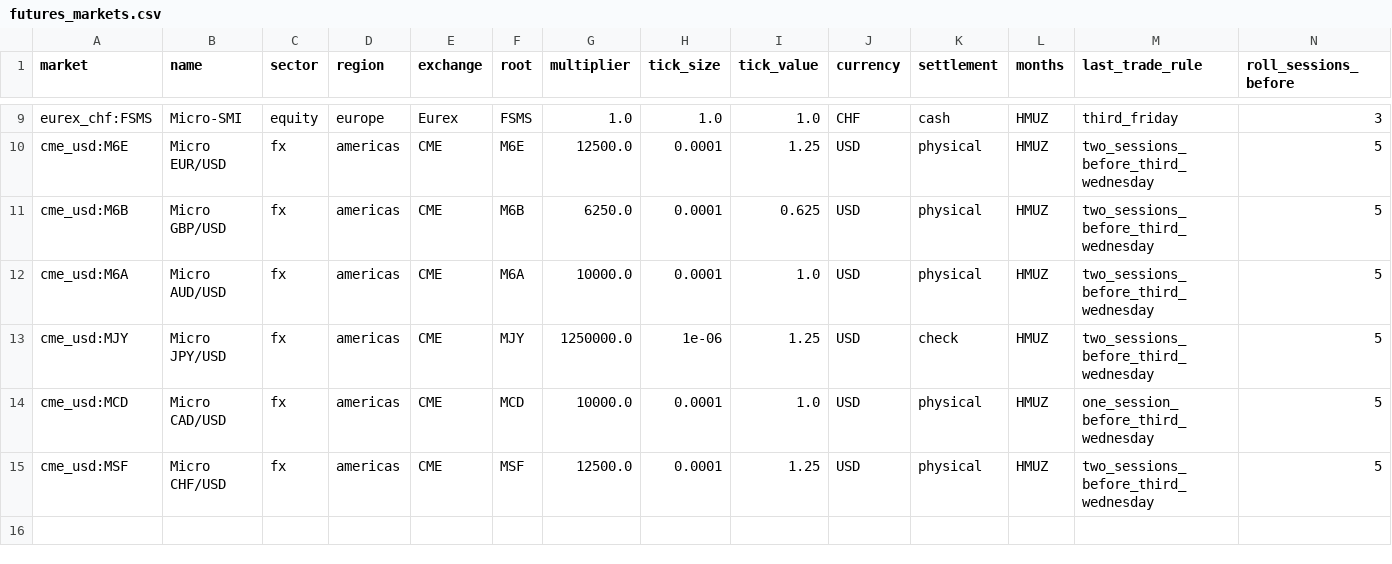
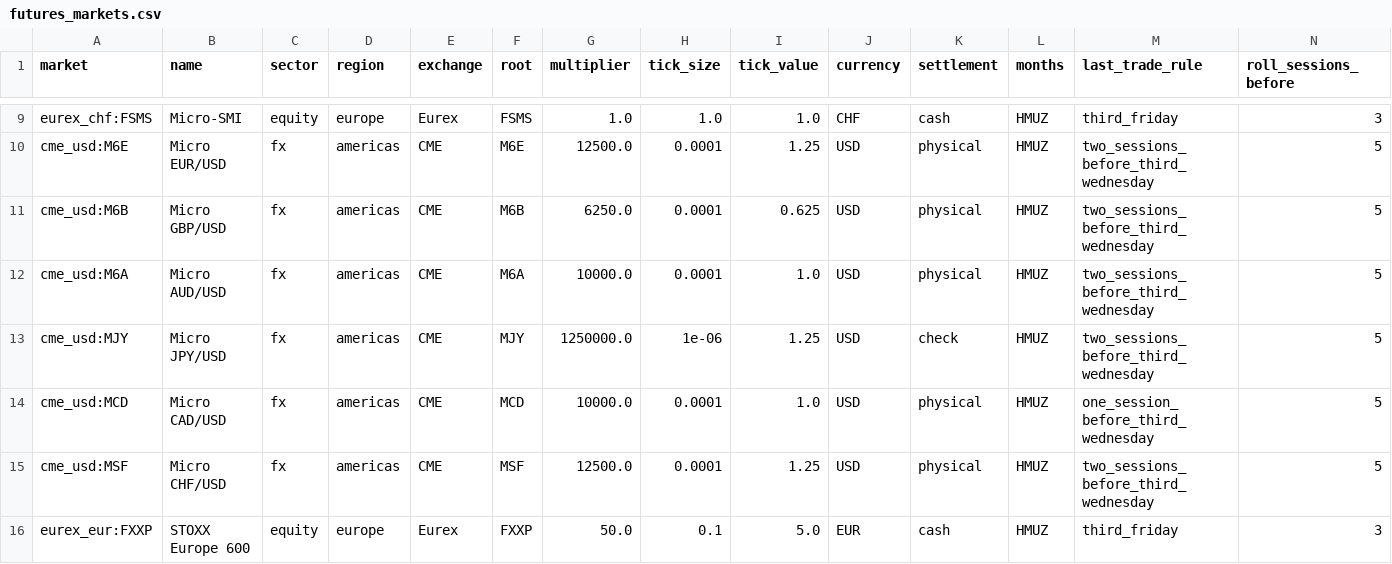
Before and after one commit to Project-Odysseus/CryptoQuantMFT, a CSV file: config/futures_markets.csv, drawn as a sheet; only a part is shown, gaps mark what is left out; rows hold the shown columns only; the diff names each change by its address in the sheet, - before the commit and + after, or states it on an @@ line.

Commit message:
feat: price futures markets without free contract quotes at their index (FXXP)

```diff
--- a/config/futures_markets.csv
+++ b/config/futures_markets.csv
+row 16: eurex_eur:FXXP | STOXX Europe 600 | equity | europe | Eurex | FXXP | 50.0 | 0.1 | 5.0 | EUR | cash | HMUZ | third_friday | 3
```
Also changed, not shown: 4 other files.
